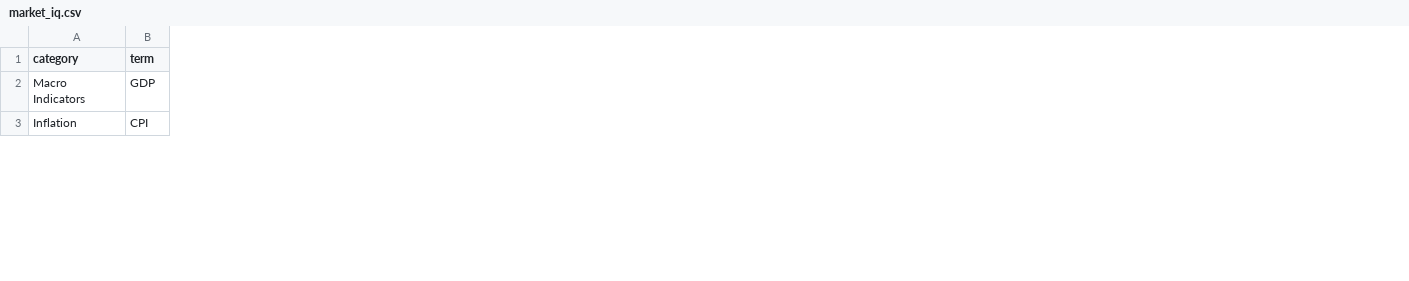
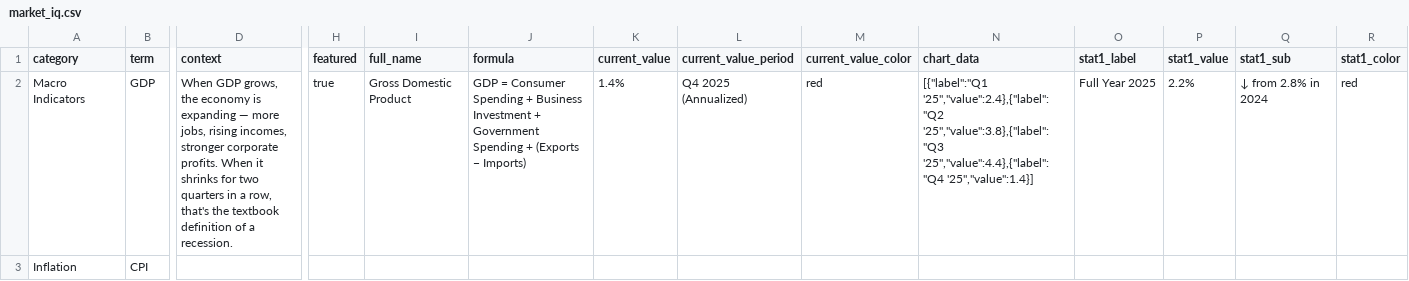
Before and after one commit to githubuser20152014/market-week, a CSV file: weekly-newsletter/content/market_iq.csv, drawn as a sheet; only a part is shown, gaps mark what is left out; the diff covers the shown part only; the diff names each change by its address in the sheet, - before the commit and + after, or states it on an @@ line.

```diff
--- a/weekly-newsletter/content/market_iq.csv
+++ b/weekly-newsletter/content/market_iq.csv
+column D (context), row 2: When GDP grows, the economy is expanding — more jobs, rising incomes, stronger corporate profits. When it shrinks for two quarters in a row, that's the textbook definition of a recession.
+column H (featured), row 2: true
+column I (full_name), row 2: Gross Domestic Product
+column J (formula), row 2: GDP = Consumer Spending + Business Investment + Government Spending + (Exports − Imports)
+column K (current_value), row 2: 1.4%
+column L (current_value_period), row 2: Q4 2025 (Annualized)
+column M (current_value_color), row 2: red
+column N (chart_data), row 2: [{"label":"Q1 '25","value":2.4},{"label":"Q2 '25","value":3.8},{"label":"Q3 '25","value":4.4},{"label":"Q4 '25","value":1.4}]
+column O (stat1_label), row 2: Full Year 2025
+column P (stat1_value), row 2: 2.2%
+column Q (stat1_sub), row 2: ↓ from 2.8% in 2024
+column R (stat1_color), row 2: red
```
Also changed, not shown: 6 added columns and 6 edited cells elsewhere in this file, 3 other files.
